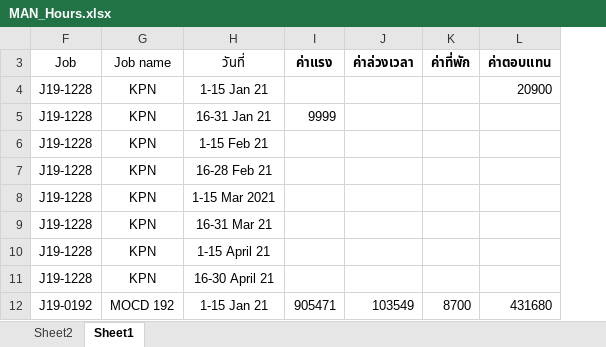
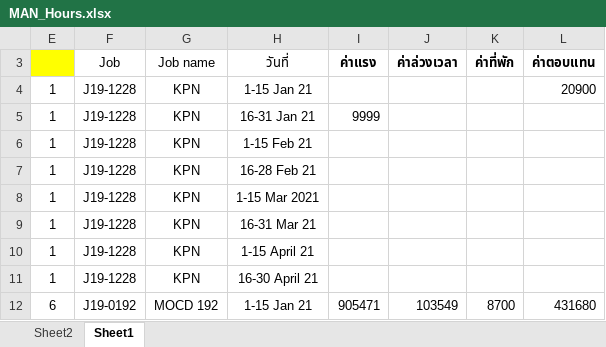
Before and after one commit to BlackBKP/LCA, an Excel workbook: ProjectManaging/wwwroot/files/MAN_Hours.xlsx, sheet Sheet1, drawn as a sheet; only a part is shown; values as stored, in another font and other column widths than the file's, no borders; the diff names each change by its address in the sheet, - before the commit and + after, or states it on an @@ line.

```diff
--- a/ProjectManaging/wwwroot/files/MAN_Hours.xlsx (sheet Sheet1)
+++ b/ProjectManaging/wwwroot/files/MAN_Hours.xlsx (sheet Sheet1)
@@ column E unhidden, rows 4-12: 1 | 1 | 1 | 1 | 1 | 1 | 1 | 1 | 6 @@
```
Also changed, not shown: 13 other files.
